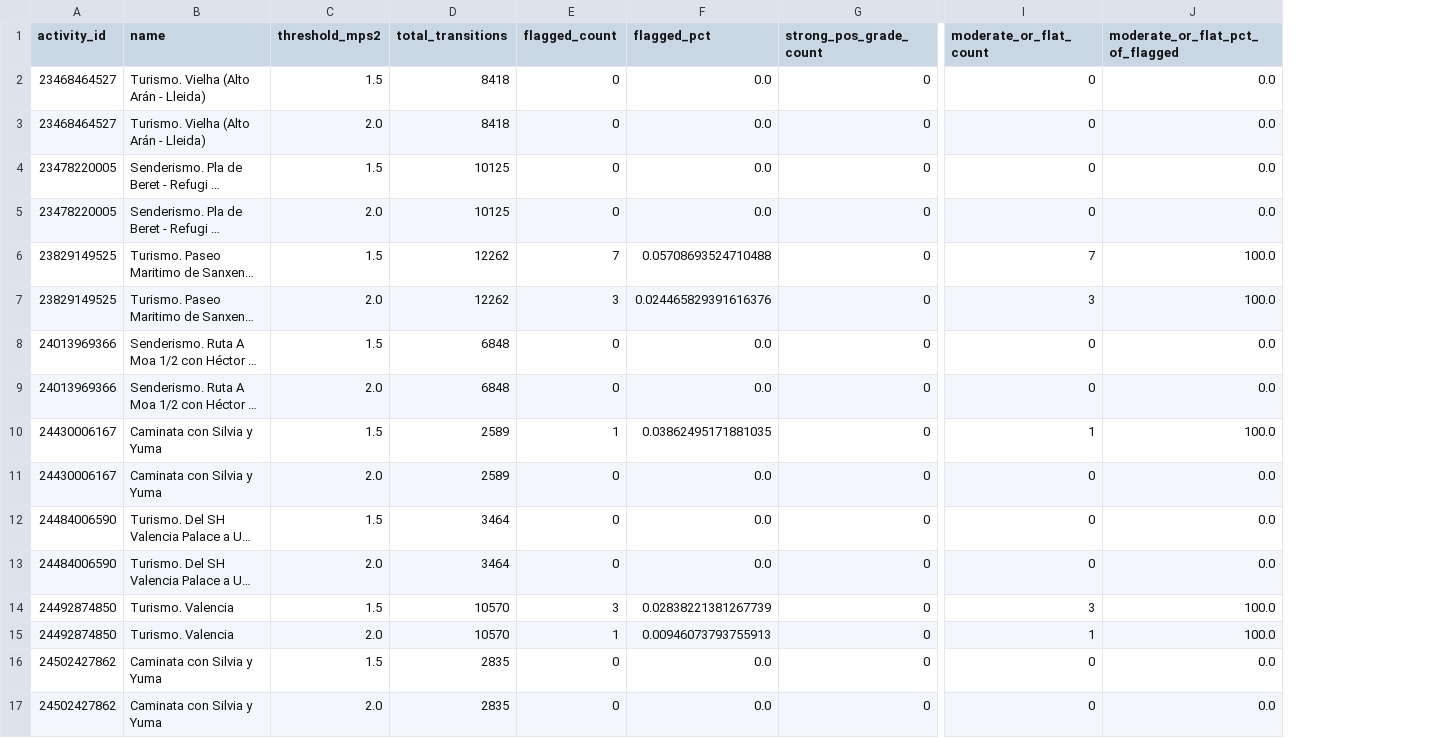
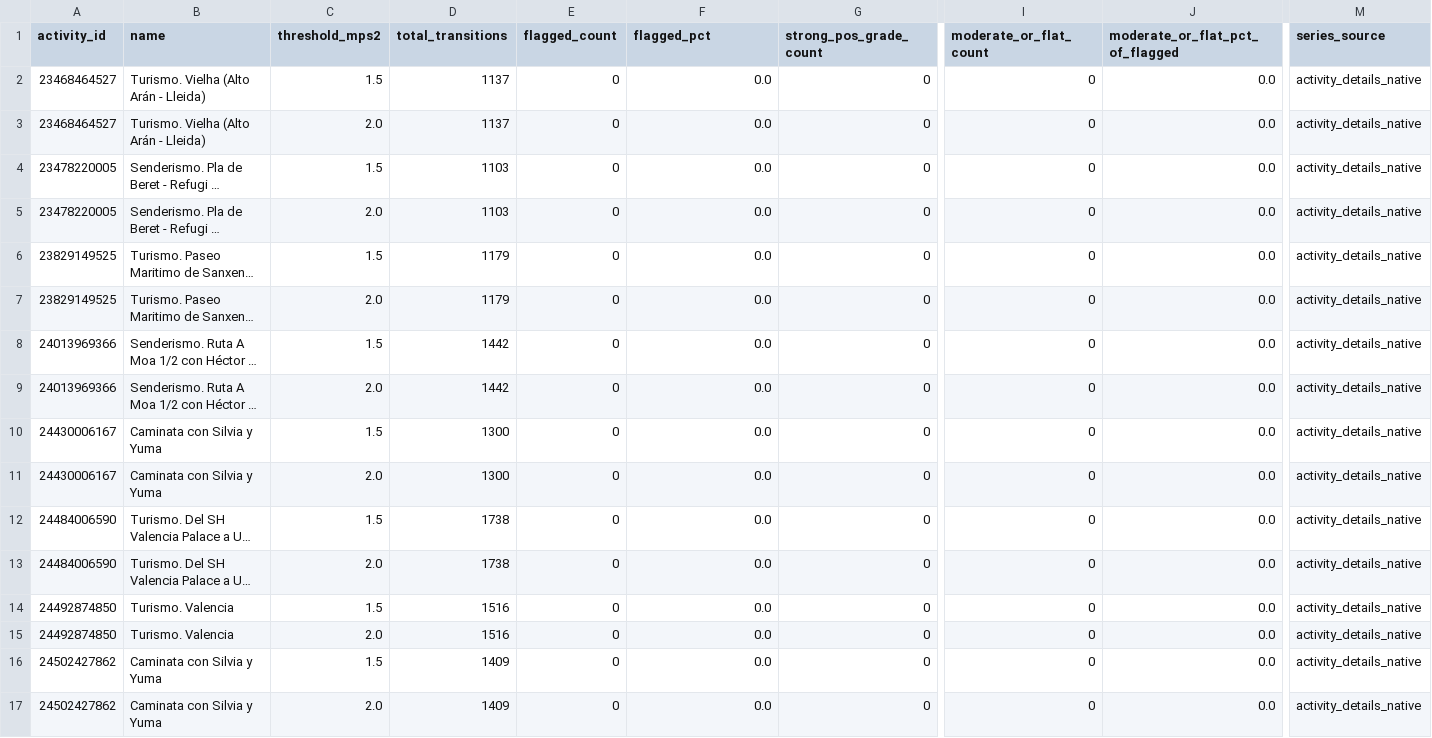
Before and after one commit to rafwill/Kairos-Coach, a CSV file: docs/walk_hike_temporal_profile/accel_reach_summary_8_activities.csv, drawn as a sheet; only a part is shown, gaps mark what is left out; long unchanged cells end in …; the diff names each change by its address in the sheet, - before the commit and + after, or states it on an @@ line.

Commit message:
Close walking/hiking investigation and finalize native-cadence accel method

```diff
--- a/docs/walk_hike_temporal_profile/accel_reach_summary_8_activities.csv
+++ b/docs/walk_hike_temporal_profile/accel_reach_summary_8_activities.csv
+column M (series_source), rows 2-17: all activity_details_native
-D2:D3 (total_transitions): 8418
+D2:D3 (total_transitions): 1137
-D4:D5 (total_transitions): 10125
+D4:D5 (total_transitions): 1103
-D6:D7 (total_transitions): 12262
+D6:D7 (total_transitions): 1179
-E6 (flagged_count): 7
+E6 (flagged_count): 0
-F6 (flagged_pct): 0.05708693524710488
+F6 (flagged_pct): 0.0
-I6 (moderate_or_flat_count): 7
+I6 (moderate_or_flat_count): 0
-J6:J7 (moderate_or_flat_pct_of_flagged): 100.0
+J6:J7 (moderate_or_flat_pct_of_flagged): 0.0
-E7 (flagged_count): 3
+E7 (flagged_count): 0
-F7 (flagged_pct): 0.024465829391616376
+F7 (flagged_pct): 0.0
-I7 (moderate_or_flat_count): 3
+I7 (moderate_or_flat_count): 0
-D8:D9 (total_transitions): 6848
+D8:D9 (total_transitions): 1442
-D10:D11 (total_transitions): 2589
+D10:D11 (total_transitions): 1300
-E10 (flagged_count): 1
+E10 (flagged_count): 0
-F10 (flagged_pct): 0.03862495171881035
+F10 (flagged_pct): 0.0
-I10 (moderate_or_flat_count): 1
+I10 (moderate_or_flat_count): 0
-J10 (moderate_or_flat_pct_of_flagged): 100.0
+J10 (moderate_or_flat_pct_of_flagged): 0.0
-D12:D13 (total_transitions): 3464
+D12:D13 (total_transitions): 1738
-D14:D15 (total_transitions): 10570
+D14:D15 (total_transitions): 1516
-E14 (flagged_count): 3
+E14 (flagged_count): 0
-F14 (flagged_pct): 0.02838221381267739
+F14 (flagged_pct): 0.0
-I14 (moderate_or_flat_count): 3
+I14 (moderate_or_flat_count): 0
-J14:J15 (moderate_or_flat_pct_of_flagged): 100.0
+J14:J15 (moderate_or_flat_pct_of_flagged): 0.0
-E15 (flagged_count): 1
+E15 (flagged_count): 0
-F15 (flagged_pct): 0.00946073793755913
+F15 (flagged_pct): 0.0
-I15 (moderate_or_flat_count): 1
+I15 (moderate_or_flat_count): 0
-D16:D17 (total_transitions): 2835
+D16:D17 (total_transitions): 1409
```
Also changed, not shown: 4 other files.
